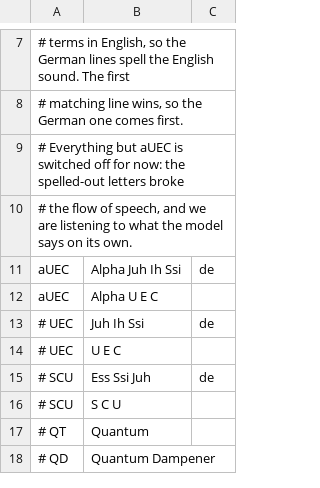
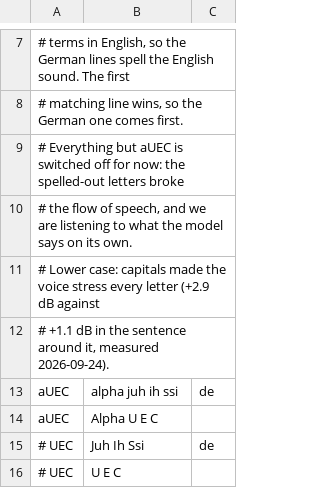
Before and after one commit to ShipBit/wingman-ai, a TSV file: templates/pronunciation/star_citizen.tsv, drawn as a sheet; only a part is shown, gaps mark what is left out; the shorter side is filled out with more unchanged rows.

Commit message:
Star Citizen pronunciation: aUEC in lower case, so German voices stop stressing every letter

```diff
--- a/templates/pronunciation/star_citizen.tsv
+++ b/templates/pronunciation/star_citizen.tsv
@@ -10,3 +10,5 @@
 # the flow of speech, and we are listening to what the model says on its own.
-aUEC	Alpha Juh Ih Ssi	de
+# Lower case: capitals made the voice stress every letter (+2.9 dB against
+# +1.1 dB in the sentence around it, measured 2026-09-24).
+aUEC	alpha juh ih ssi	de
 aUEC	Alpha U E C
```
